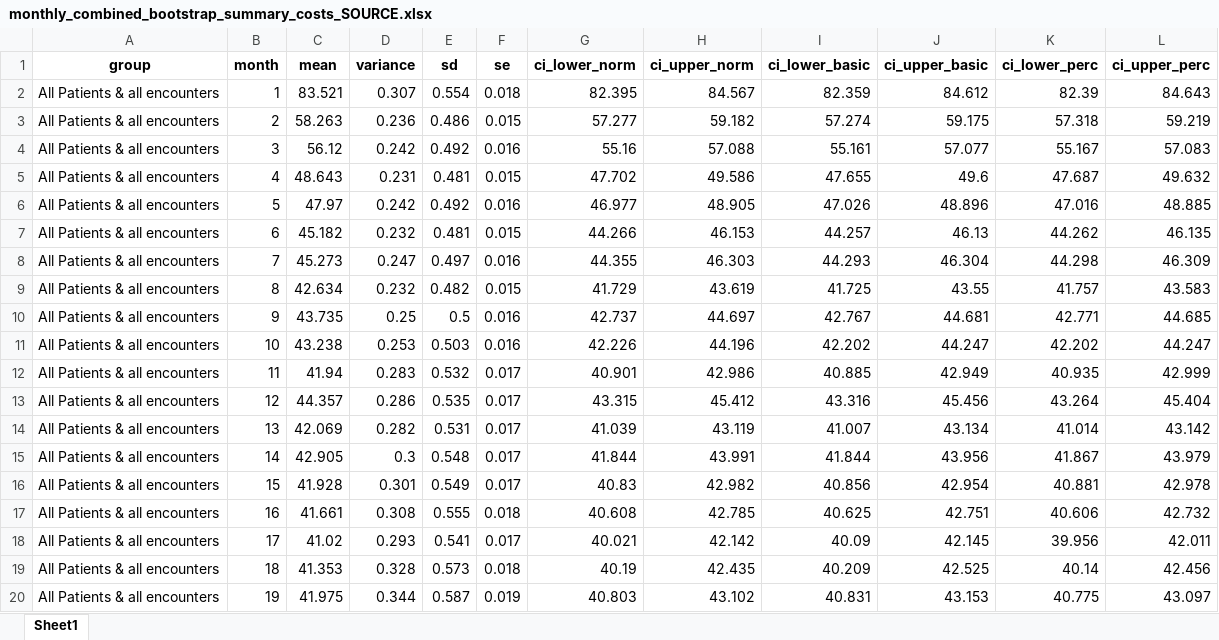
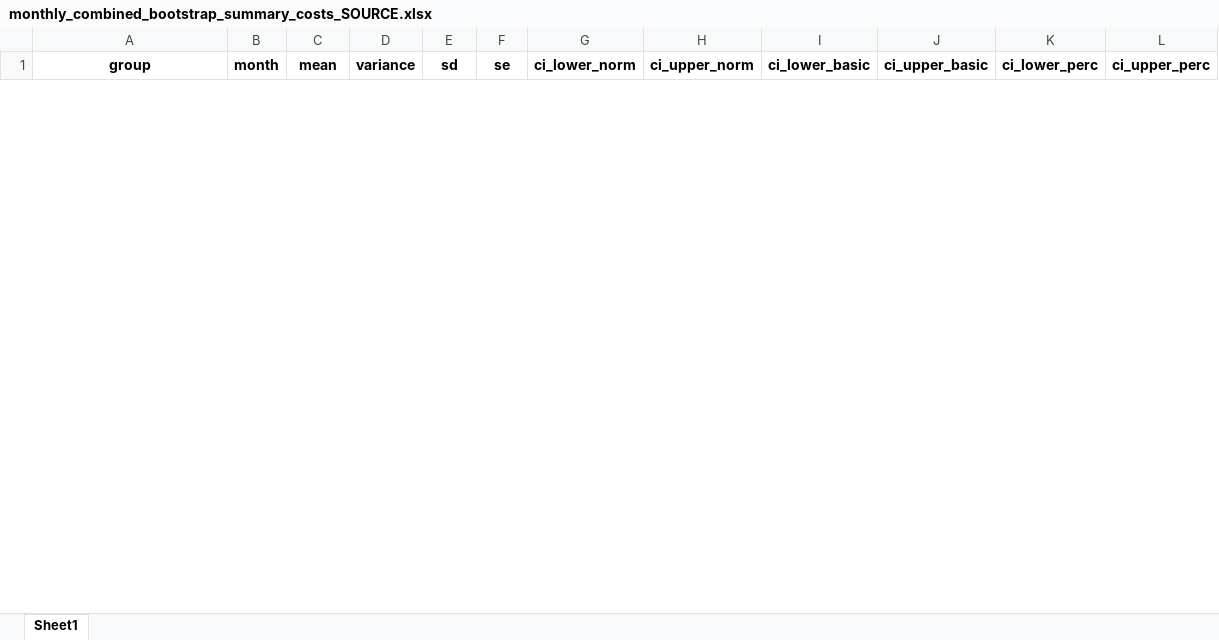
Before and after one commit to HEOR-NDORMS/OMOP-Validation-Study, an Excel workbook: CPRD Raw Analysis/Results/Monthly/monthly_combined_bootstrap_summary_costs_SOURCE.xlsx, sheet Sheet1, drawn as a sheet; only a part is shown; values as stored, in another font and other column widths than the file's, no borders; removed rows and columns are numbered as before the commit, all else as after; the diff covers the shown part only; the diff names each change by its address in the sheet, - before the commit and + after, or states it on an @@ line.

Commit message:
updates to source

```diff
--- a/CPRD Raw Analysis/Results/Monthly/monthly_combined_bootstrap_summary_costs_SOURCE.xlsx (sheet Sheet1)
+++ b/CPRD Raw Analysis/Results/Monthly/monthly_combined_bootstrap_summary_costs_SOURCE.xlsx (sheet Sheet1)
-row 2: All Patients & all encounters | 1 | 83.521 | 0.307 | 0.554 | 0.018 | 82.395 | 84.567 | 82.359 | 84.612 | 82.39 | 84.643
-row 3: All Patients & all encounters | 2 | 58.263 | 0.236 | 0.486 | 0.015 | 57.277 | 59.182 | 57.274 | 59.175 | 57.318 | 59.219
-row 4: All Patients & all encounters | 3 | 56.12 | 0.242 | 0.492 | 0.016 | 55.16 | 57.088 | 55.161 | 57.077 | 55.167 | 57.083
-row 5: All Patients & all encounters | 4 | 48.643 | 0.231 | 0.481 | 0.015 | 47.702 | 49.586 | 47.655 | 49.6 | 47.687 | 49.632
-row 6: All Patients & all encounters | 5 | 47.97 | 0.242 | 0.492 | 0.016 | 46.977 | 48.905 | 47.026 | 48.896 | 47.016 | 48.885
-row 7: All Patients & all encounters | 6 | 45.182 | 0.232 | 0.481 | 0.015 | 44.266 | 46.153 | 44.257 | 46.13 | 44.262 | 46.135
-row 8: All Patients & all encounters | 7 | 45.273 | 0.247 | 0.497 | 0.016 | 44.355 | 46.303 | 44.293 | 46.304 | 44.298 | 46.309
-row 9: All Patients & all encounters | 8 | 42.634 | 0.232 | 0.482 | 0.015 | 41.729 | 43.619 | 41.725 | 43.55 | 41.757 | 43.583
-row 10: All Patients & all encounters | 9 | 43.735 | 0.25 | 0.5 | 0.016 | 42.737 | 44.697 | 42.767 | 44.681 | 42.771 | 44.685
-row 11: All Patients & all encounters | 10 | 43.238 | 0.253 | 0.503 | 0.016 | 42.226 | 44.196 | 42.202 | 44.247 | 42.202 | 44.247
-row 12: All Patients & all encounters | 11 | 41.94 | 0.283 | 0.532 | 0.017 | 40.901 | 42.986 | 40.885 | 42.949 | 40.935 | 42.999
-row 13: All Patients & all encounters | 12 | 44.357 | 0.286 | 0.535 | 0.017 | 43.315 | 45.412 | 43.316 | 45.456 | 43.264 | 45.404
-row 14: All Patients & all encounters | 13 | 42.069 | 0.282 | 0.531 | 0.017 | 41.039 | 43.119 | 41.007 | 43.134 | 41.014 | 43.142
-row 15: All Patients & all encounters | 14 | 42.905 | 0.3 | 0.548 | 0.017 | 41.844 | 43.991 | 41.844 | 43.956 | 41.867 | 43.979
-row 16: All Patients & all encounters | 15 | 41.928 | 0.301 | 0.549 | 0.017 | 40.83 | 42.982 | 40.856 | 42.954 | 40.881 | 42.978
-row 17: All Patients & all encounters | 16 | 41.661 | 0.308 | 0.555 | 0.018 | 40.608 | 42.785 | 40.625 | 42.751 | 40.606 | 42.732
-row 18: All Patients & all encounters | 17 | 41.02 | 0.293 | 0.541 | 0.017 | 40.021 | 42.142 | 40.09 | 42.145 | 39.956 | 42.011
-row 19: All Patients & all encounters | 18 | 41.353 | 0.328 | 0.573 | 0.018 | 40.19 | 42.435 | 40.209 | 42.525 | 40.14 | 42.456
-row 20: All Patients & all encounters | 19 | 41.975 | 0.344 | 0.587 | 0.019 | 40.803 | 43.102 | 40.831 | 43.153 | 40.775 | 43.097
```
Also changed, not shown: 48 added rows and 77 removed rows elsewhere in this sheet, CPRD Raw Analysis/Results/Monthly/monthly_combined_bootstrap_summary_encounters_SOURCE.xlsx, CPRD Raw Analysis/Results/Yearly/yearly_combined_bootstrap_summary_costs_SOURCE.xlsx, 23 other files.
